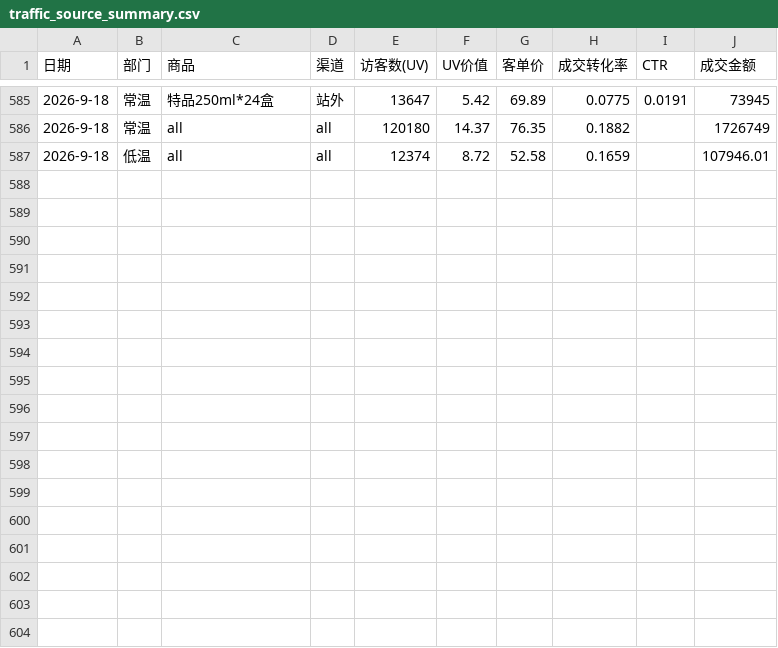
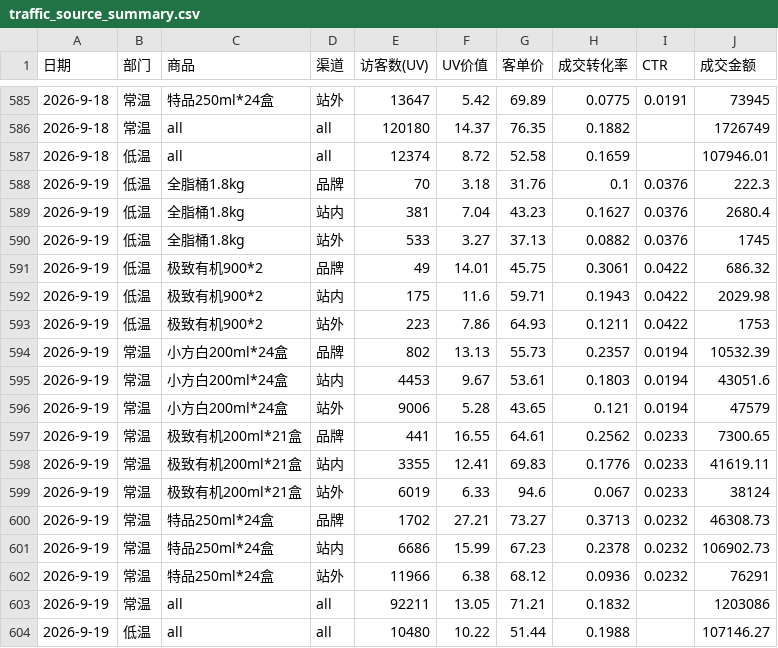
Before and after one commit to KenSong/Dashboard, a CSV file: traffic_source_summary.csv, drawn as a sheet; only a part is shown, gaps mark what is left out; the diff names each change by its address in the sheet, - before the commit and + after, or states it on an @@ line.

```diff
--- a/traffic_source_summary.csv
+++ b/traffic_source_summary.csv
+row 588: 2026-9-19 | 低温 | 全脂桶1.8kg | 品牌 | 70 | 3.18 | 31.76 | 0.1 | 0.0376 | 222.3
+row 589: 2026-9-19 | 低温 | 全脂桶1.8kg | 站内 | 381 | 7.04 | 43.23 | 0.1627 | 0.0376 | 2680.4
+row 590: 2026-9-19 | 低温 | 全脂桶1.8kg | 站外 | 533 | 3.27 | 37.13 | 0.0882 | 0.0376 | 1745
+row 591: 2026-9-19 | 低温 | 极致有机900*2 | 品牌 | 49 | 14.01 | 45.75 | 0.3061 | 0.0422 | 686.32
+row 592: 2026-9-19 | 低温 | 极致有机900*2 | 站内 | 175 | 11.6 | 59.71 | 0.1943 | 0.0422 | 2029.98
+row 593: 2026-9-19 | 低温 | 极致有机900*2 | 站外 | 223 | 7.86 | 64.93 | 0.1211 | 0.0422 | 1753
+row 594: 2026-9-19 | 常温 | 小方白200ml*24盒 | 品牌 | 802 | 13.13 | 55.73 | 0.2357 | 0.0194 | 10532.39
+row 595: 2026-9-19 | 常温 | 小方白200ml*24盒 | 站内 | 4453 | 9.67 | 53.61 | 0.1803 | 0.0194 | 43051.6
+row 596: 2026-9-19 | 常温 | 小方白200ml*24盒 | 站外 | 9006 | 5.28 | 43.65 | 0.121 | 0.0194 | 47579
+row 597: 2026-9-19 | 常温 | 极致有机200ml*21盒 | 品牌 | 441 | 16.55 | 64.61 | 0.2562 | 0.0233 | 7300.65
+row 598: 2026-9-19 | 常温 | 极致有机200ml*21盒 | 站内 | 3355 | 12.41 | 69.83 | 0.1776 | 0.0233 | 41619.11
+row 599: 2026-9-19 | 常温 | 极致有机200ml*21盒 | 站外 | 6019 | 6.33 | 94.6 | 0.067 | 0.0233 | 38124
+row 600: 2026-9-19 | 常温 | 特品250ml*24盒 | 品牌 | 1702 | 27.21 | 73.27 | 0.3713 | 0.0232 | 46308.73
+row 601: 2026-9-19 | 常温 | 特品250ml*24盒 | 站内 | 6686 | 15.99 | 67.23 | 0.2378 | 0.0232 | 106902.73
+row 602: 2026-9-19 | 常温 | 特品250ml*24盒 | 站外 | 11966 | 6.38 | 68.12 | 0.0936 | 0.0232 | 76291
+row 603: 2026-9-19 | 常温 | all | all | 92211 | 13.05 | 71.21 | 0.1832 |  | 1203086
+row 604: 2026-9-19 | 低温 | all | all | 10480 | 10.22 | 51.44 | 0.1988 |  | 107146.27
```
Also changed, not shown: result.csv, 2 other files.
